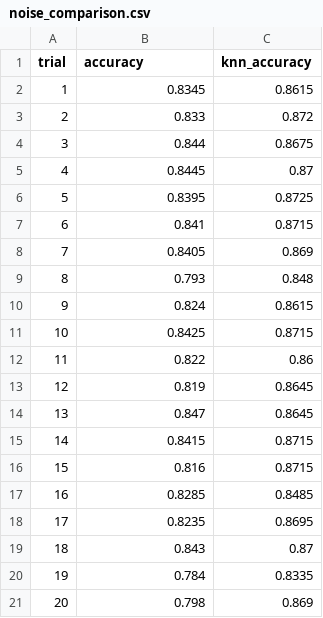
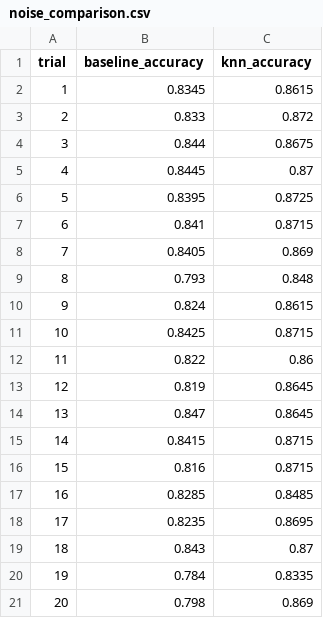
Before and after one commit to christianjli/CSE242-HW1, a CSV file: Assignment3/results/noise_comparison.csv, drawn as a sheet.

```diff
--- a/Assignment3/results/noise_comparison.csv
+++ b/Assignment3/results/noise_comparison.csv
@@ -1,2 +1,2 @@
-trial,accuracy,knn_accuracy
+trial,baseline_accuracy,knn_accuracy
 1,0.8345,0.8615
```
Also changed, not shown: 2 other files.
